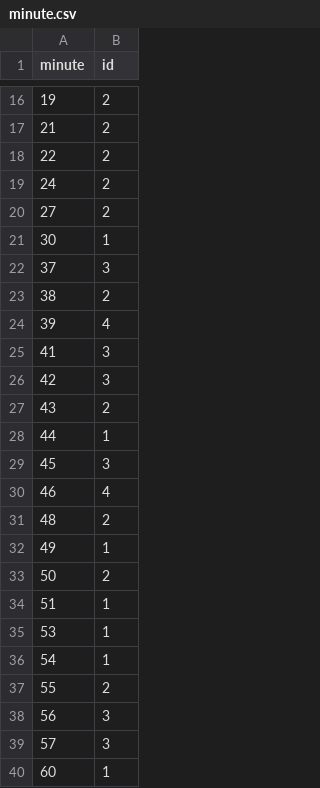
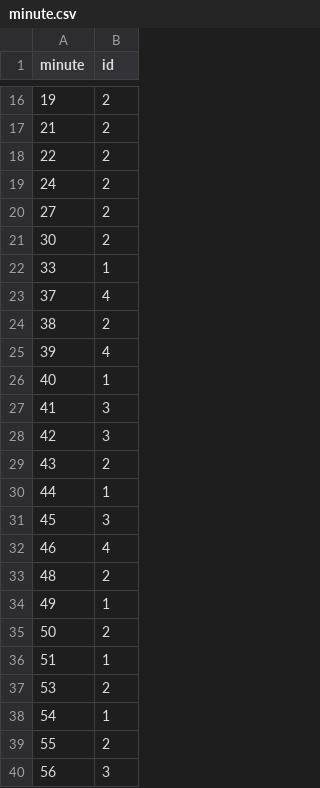
Before and after one commit to enadol/omar-dashboard, a CSV file: docs/minute.csv, drawn as a sheet; only a part is shown, gaps mark what is left out; the shorter side is filled out with more unchanged rows.

Commit message:
modified:   docs/action.csv 	modified:   docs/assisted.csv 	deleted:    docs/example-dashboard.md 	deleted:    docs/example-report.md 	deleted:    docs/harry-dashboard.md 	modified:   docs/index.md 	modified:   docs/minute.csv 	modified:   docs/result.csv 	modified:   docs/situation.csv 	modified:   docs/type.csv 	modified:   harryshots.json

```diff
--- a/docs/minute.csv
+++ b/docs/minute.csv
@@ -20,6 +20,8 @@ minute,id
 27,2
-30,1
-37,3
+30,2
+33,1
+37,4
 38,2
 39,4
+40,1
 41,3
@@ -34,3 +36,3 @@ minute,id
 51,1
-53,1
+53,2
 54,1
```
Also changed, not shown: 6 other files.
